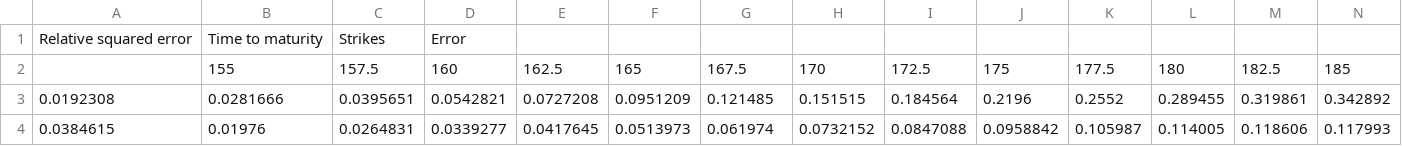
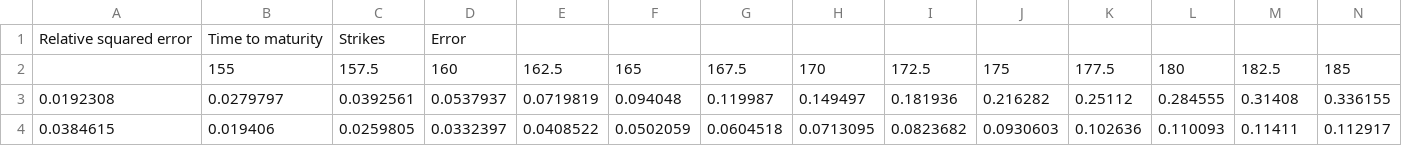
Before and after one commit to dvdsmr/QuantFinance, a CSV file: Data/BSMModelErrorSurface.csv, drawn as a sheet; only a part is shown; the diff covers the shown part only; the diff names each change by its address in the sheet, - before the commit and + after, or states it on an @@ line.

```diff
--- a/Data/BSMModelErrorSurface.csv
+++ b/Data/BSMModelErrorSurface.csv
-B3: 0.0281666
+B3: 0.0279797
-C3: 0.0395651
+C3: 0.0392561
-D3: 0.0542821
+D3: 0.0537937
-E3: 0.0727208
+E3: 0.0719819
-F3: 0.0951209
+F3: 0.094048
-G3: 0.121485
+G3: 0.119987
-H3: 0.151515
+H3: 0.149497
-I3: 0.184564
+I3: 0.181936
-J3: 0.2196
+J3: 0.216282
-K3: 0.2552
+K3: 0.25112
-L3: 0.289455
+L3: 0.284555
-M3: 0.319861
+M3: 0.31408
-N3: 0.342892
+N3: 0.336155
-B4: 0.01976
+B4: 0.019406
-C4: 0.0264831
+C4: 0.0259805
-D4: 0.0339277
+D4: 0.0332397
-E4: 0.0417645
+E4: 0.0408522
-F4: 0.0513973
+F4: 0.0502059
-G4: 0.061974
+G4: 0.0604518
-H4: 0.0732152
+H4: 0.0713095
-I4: 0.0847088
+I4: 0.0823682
-J4: 0.0958842
+J4: 0.0930603
-K4: 0.105987
+K4: 0.102636
-L4: 0.114005
+L4: 0.110093
-M4: 0.118606
+M4: 0.11411
-N4: 0.117993
+N4: 0.112917
```
Also changed, not shown: 134 edited cells elsewhere in this file, Data/BSMModelPriceSurface.csv, 5 other files.
